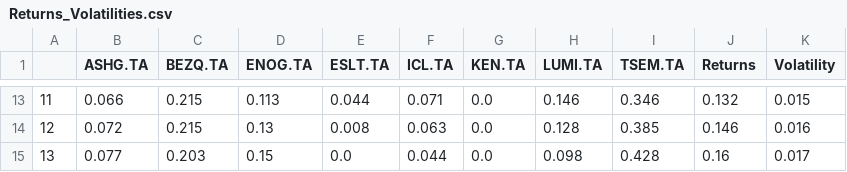
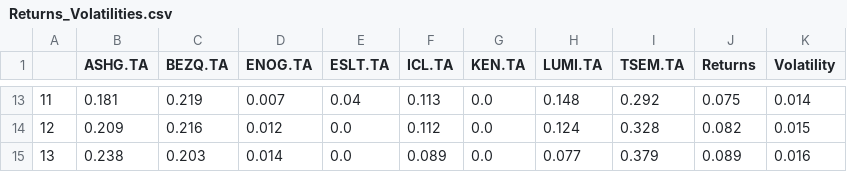
Before and after one commit to VadimBunin/Portfolio_Optimization, a CSV file: data/Returns_Volatilities.csv, drawn as a sheet; only a part is shown, gaps mark what is left out; the diff covers the shown part only.

```diff
--- a/data/Returns_Volatilities.csv
+++ b/data/Returns_Volatilities.csv
@@ -13,3 +13,3 @@
-11,0.066,0.215,0.113,0.044,0.071,0.0,0.146,0.346,0.132,0.015
-12,0.072,0.215,0.13,0.008,0.063,0.0,0.128,0.385,0.146,0.016
-13,0.077,0.203,0.15,0.0,0.044,0.0,0.098,0.428,0.16,0.017
+11,0.181,0.219,0.007,0.04,0.113,0.0,0.148,0.292,0.075,0.014
+12,0.209,0.216,0.012,0.0,0.112,0.0,0.124,0.328,0.082,0.015
+13,0.238,0.203,0.014,0.0,0.089,0.0,0.077,0.379,0.089,0.016
```
Also changed, not shown: 111 edited cells elsewhere in this file, 2 other files.
